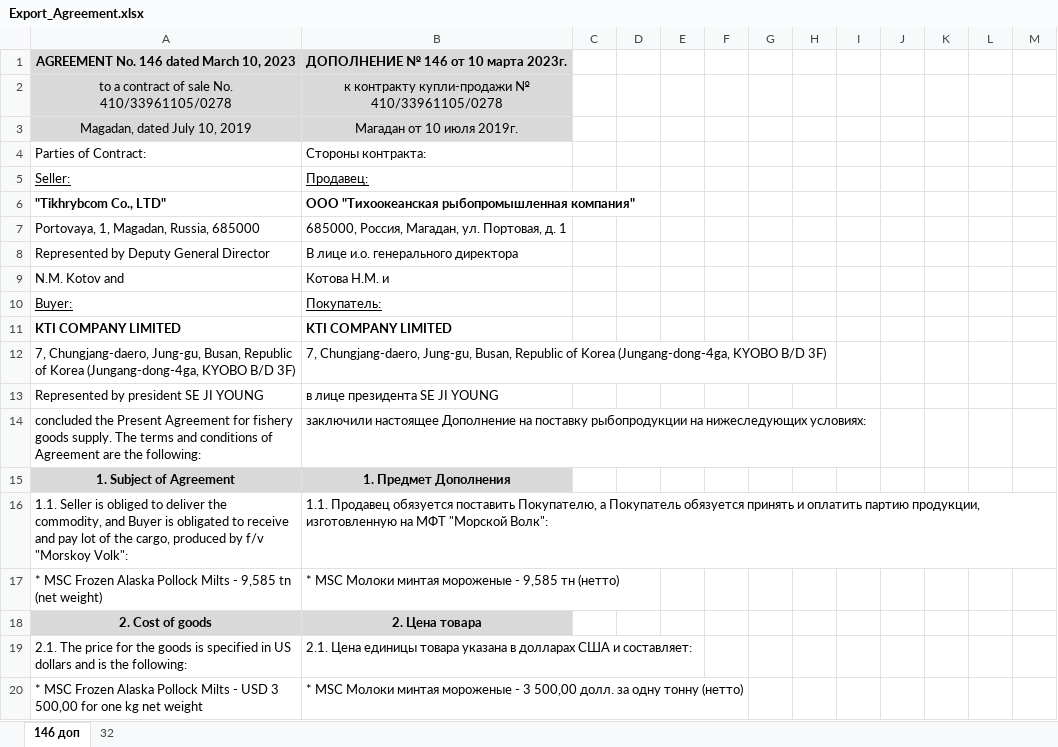
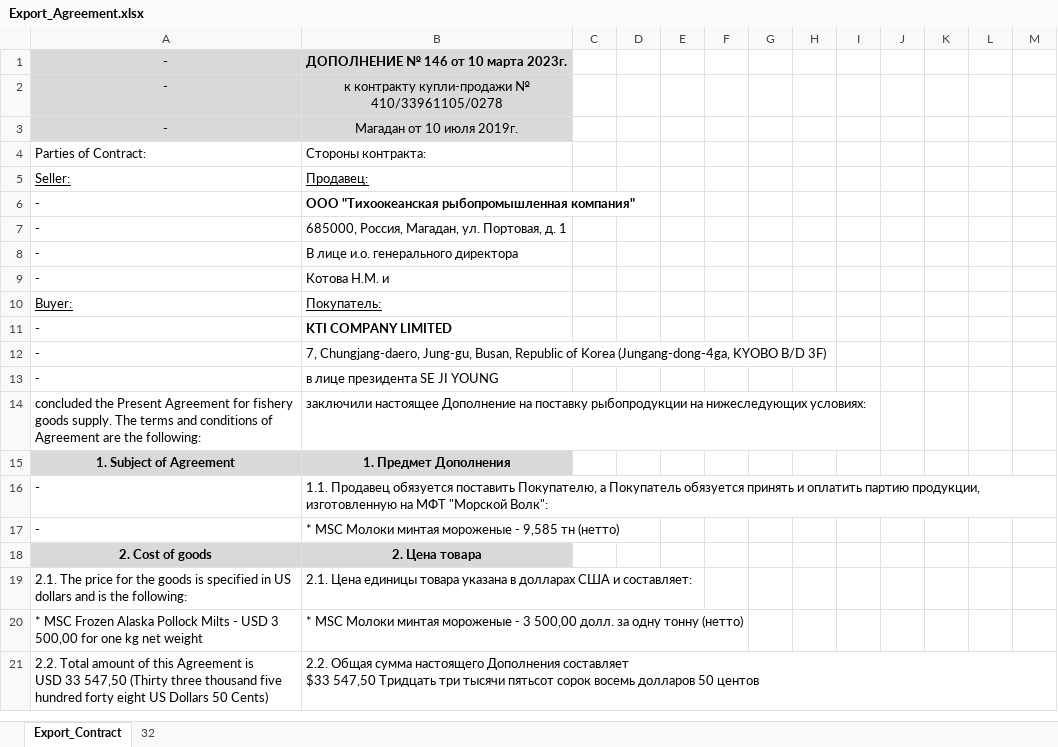
Before and after one commit to KirillKazakoff/tsAddin, an Excel workbook: templates/Export_Agreement.xlsx, sheet Export_Contract, drawn as a sheet; only a part is shown; the shorter side is filled out with more unchanged rows; values as stored, in another font and other column widths than the file's, no borders; the diff names each change by its address in the sheet, - before the commit and + after, or states it on an @@ line.

Commit message:
got way to add dynamic strings to excel file, implementing exportAgreement doc creation

```diff
--- a/templates/Export_Agreement.xlsx (sheet Export_Contract)
+++ b/templates/Export_Agreement.xlsx (sheet Export_Contract)
-sheet tab: 146 доп
+sheet tab: Export_Contract
-A1: AGREEMENT No. 146 dated March 10, 2023
+A1: -
-A2: to a contract of sale No. 410/33961105/0278
+A2: -
-A3: Magadan, dated July 10, 2019
+A3: -
-A6: "Tikhrybcom Co., LTD"
+A6: -
-A7: Portovaya, 1, Magadan, Russia, 685000
+A7: -
-A8: Represented by Deputy General Director
+A8: -
-A9: N.M. Kotov and
+A9: -
-A11: KTI COMPANY LIMITED
+A11: -
-A12: 7, Chungjang-daero, Jung-gu, Busan, Republic of Korea (Jungang-dong-4ga, KYOBO B/D 3F)
+A12: -
-A13: Represented by president SE JI YOUNG
+A13: -
-A16: 1.1. Seller is obliged to deliver the commodity, and Buyer is obligated to receive and pay lot of the cargo, produced by f/v "Morskoy Volk":
+A16: -
-A17: * MSC Frozen Alaska Pollock Milts - 9,585 tn (net weight)
+A17: -
```
Also changed, not shown: 11 other files.
